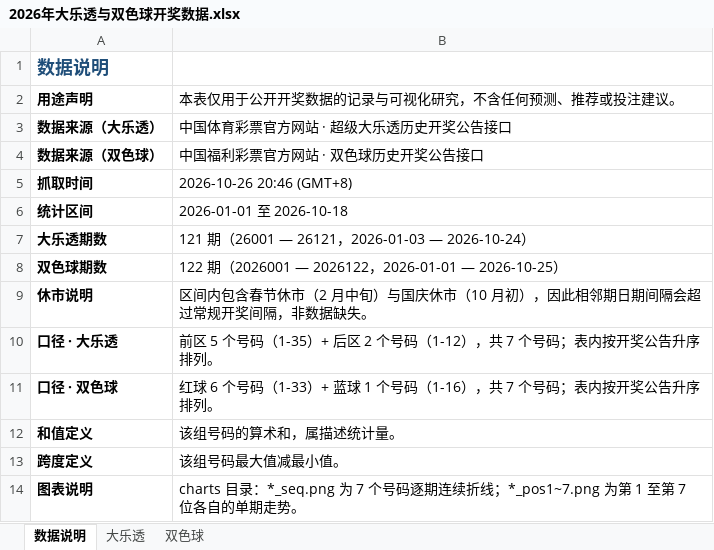
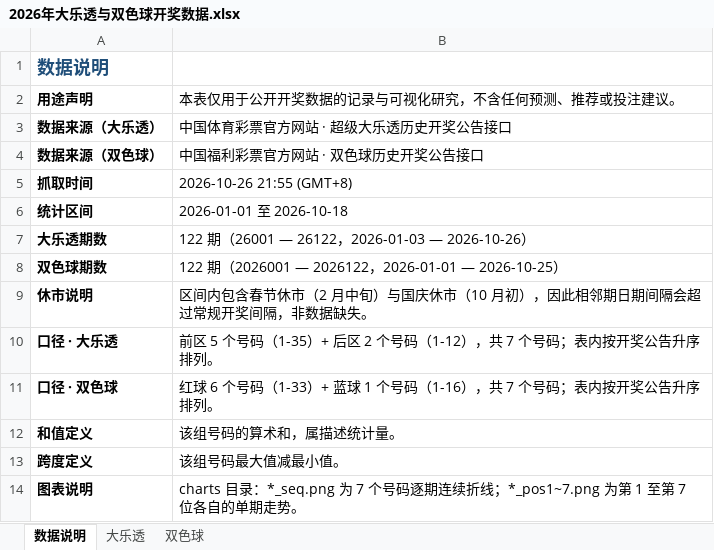
Before and after one commit to corrinsh/lottery-2026, an Excel workbook: 2026年大乐透与双色球开奖数据.xlsx, sheet 数据说明, drawn as a sheet; values as stored, in another font and other column widths than the file's, no borders; the diff names each change by its address in the sheet, - before the commit and + after, or states it on an @@ line.

```diff
--- a/2026年大乐透与双色球开奖数据.xlsx (sheet 数据说明)
+++ b/2026年大乐透与双色球开奖数据.xlsx (sheet 数据说明)
-B5: 2026-10-26 20:46 (GMT+8)
+B5: 2026-10-26 21:55 (GMT+8)
-B7: 121 期（26001 — 26121，2026-01-03 — 2026-10-24）
+B7: 122 期（26001 — 26122，2026-01-03 — 2026-10-26）
```
Also changed, not shown: sheet 大乐透.
